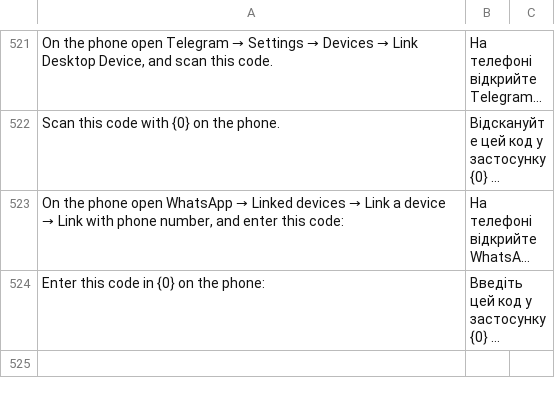
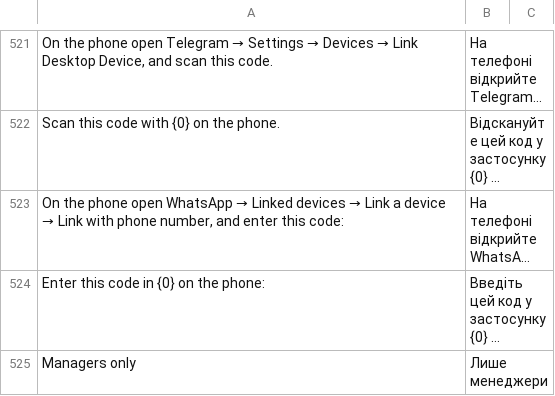
Before and after one commit to saloprj/dialogbrain-erpnext, a CSV file: dialogbrain/translations/uk.csv, drawn as a sheet; only a part is shown, gaps mark what is left out; long unchanged cells end in …; the diff covers the shown part only; the diff names each change by its address in the sheet, - before the commit and + after, or states it on an @@ line.

```diff
--- a/dialogbrain/translations/uk.csv
+++ b/dialogbrain/translations/uk.csv
+row 525: Managers only | Лише менеджери
```
Also changed, not shown: 3 added rows elsewhere in this file, dialogbrain/translations/ru.csv, 13 other files.
